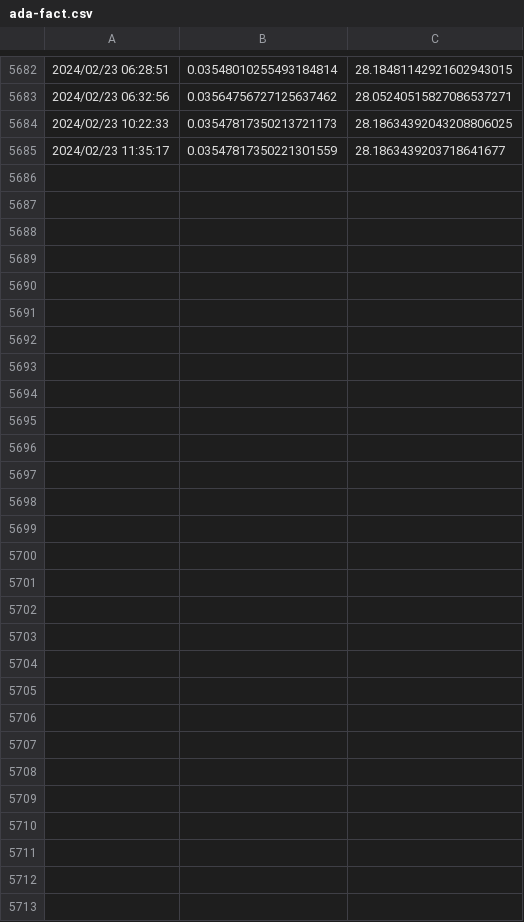
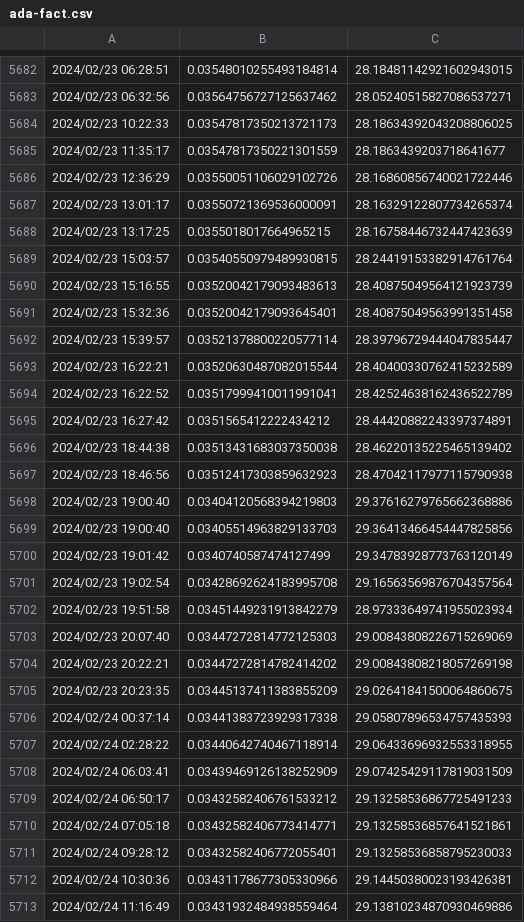
Before and after one commit to Barbedouce7/cardano-datasets, a CSV file: ada-fact.csv, drawn as a sheet; only a part is shown, gaps mark what is left out; the diff names each change by its address in the sheet, - before the commit and + after, or states it on an @@ line.

```diff
--- a/ada-fact.csv
+++ b/ada-fact.csv
+row 5686: 2024/02/23 12:36:29 | 0.03550051106029102726 | 28.16860856740021722446
+row 5687: 2024/02/23 13:01:17 | 0.03550721369536000091 | 28.16329122807734265374
+row 5688: 2024/02/23 13:17:25 | 0.0355018017664965215 | 28.16758446732447423639
+row 5689: 2024/02/23 15:03:57 | 0.03540550979489930815 | 28.24419153382914761764
+row 5690: 2024/02/23 15:16:55 | 0.03520042179093483613 | 28.40875049564121923739
+row 5691: 2024/02/23 15:32:36 | 0.03520042179093645401 | 28.40875049563991351458
+row 5692: 2024/02/23 15:39:57 | 0.03521378800220577114 | 28.39796729444047835447
+row 5693: 2024/02/23 16:22:21 | 0.03520630487082015544 | 28.40400330762415232589
+row 5694: 2024/02/23 16:22:52 | 0.03517999410011991041 | 28.42524638162436522789
+row 5695: 2024/02/23 16:27:42 | 0.0351565412222434212 | 28.44420882243397374891
+row 5696: 2024/02/23 18:44:38 | 0.03513431683037350038 | 28.46220135225465139402
+row 5697: 2024/02/23 18:46:56 | 0.03512417303859632923 | 28.47042117977115790938
+row 5698: 2024/02/23 19:00:40 | 0.03404120568394219803 | 29.37616279765662368886
+row 5699: 2024/02/23 19:00:40 | 0.03405514963829133703 | 29.36413466454447825856
+row 5700: 2024/02/23 19:01:42 | 0.0340740587474127499 | 29.34783928773763120149
+row 5701: 2024/02/23 19:02:54 | 0.03428692624183995708 | 29.16563569876704357564
+row 5702: 2024/02/23 19:51:58 | 0.03451449231913842279 | 28.97333649741955023934
+row 5703: 2024/02/23 20:07:40 | 0.03447272814772125303 | 29.00843808226715269069
+row 5704: 2024/02/23 20:22:21 | 0.03447272814782414202 | 29.00843808218057269198
+row 5705: 2024/02/23 20:23:35 | 0.03445137411383855209 | 29.02641841500064860675
+row 5706: 2024/02/24 00:37:14 | 0.03441383723929317338 | 29.05807896534757435393
+row 5707: 2024/02/24 02:28:22 | 0.03440642740467118914 | 29.06433696932553318955
+row 5708: 2024/02/24 06:03:41 | 0.03439469126138252909 | 29.07425429117819031509
+row 5709: 2024/02/24 06:50:17 | 0.03432582406761533212 | 29.13258536867725491233
+row 5710: 2024/02/24 07:05:18 | 0.03432582406773414771 | 29.13258536857641521861
+row 5711: 2024/02/24 09:28:12 | 0.03432582406772055401 | 29.13258536858795230033
+row 5712: 2024/02/24 10:30:36 | 0.03431178677305330966 | 29.14450380023193426381
+row 5713: 2024/02/24 11:16:49 | 0.03431932484938559464 | 29.13810234870930469886
```
Also changed, not shown: ada-c3.csv, ada-shen.csv, 17 other files.
